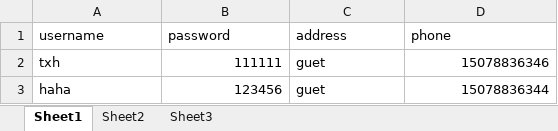
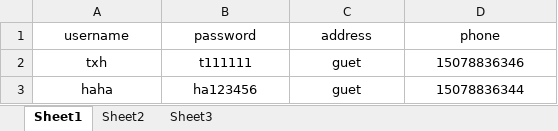
Before and after one commit to nanxia-xhy/ConsoleShop, an Excel workbook: src/Users.xlsx, sheet Sheet1, drawn as a sheet; values as stored, in another font and other column widths than the file's, no borders; the diff names each change by its address in the sheet, - before the commit and + after, or states it on an @@ line.

```diff
--- a/src/Users.xlsx (sheet Sheet1)
+++ b/src/Users.xlsx (sheet Sheet1)
-A1:D1 alignment: left
+A1:D1 alignment: center
-A2:A3 alignment: left
+A2:A3 alignment: center
-B2 (password): 111111
+B2 (password): t111111
-B2:B3 alignment: right
+B2:B3 alignment: center
-C2:C3 alignment: left
+C2:C3 alignment: center
-D2:D3 alignment: right
+D2:D3 alignment: center
-B3 (password): 123456
+B3 (password): ha123456
```
Also changed, not shown: 1 other file.
